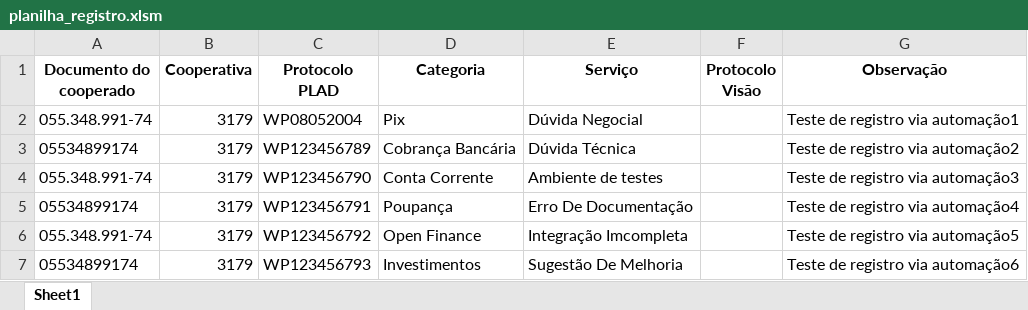
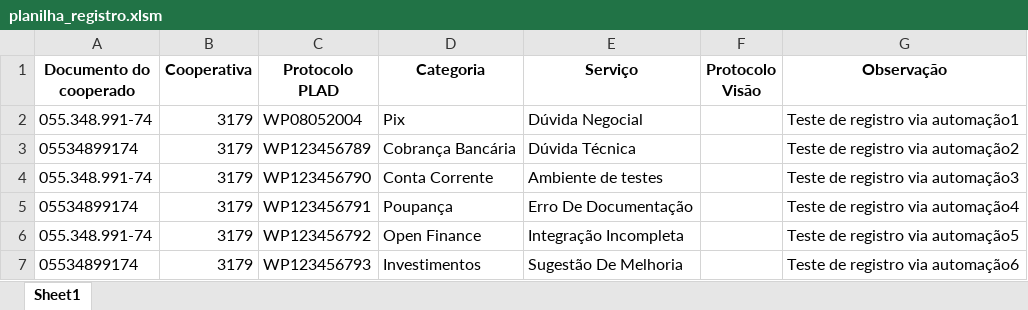
Before and after one commit to gabriel-sandres/registro-chamados-codigo-fonte, an Excel workbook: planilha_registro.xlsm, sheet Sheet1, drawn as a sheet; values as stored, in another font and other column widths than the file's, no borders; the diff names each change by its address in the sheet, - before the commit and + after, or states it on an @@ line.

Commit message:
Botão de confirmar + Registro na planilha

```diff
--- a/planilha_registro.xlsm (sheet Sheet1)
+++ b/planilha_registro.xlsm (sheet Sheet1)
-E6 (Serviço): Integração Imcompleta
+E6 (Serviço): Integração Incompleta
```
Also changed, not shown: 1 other file.
